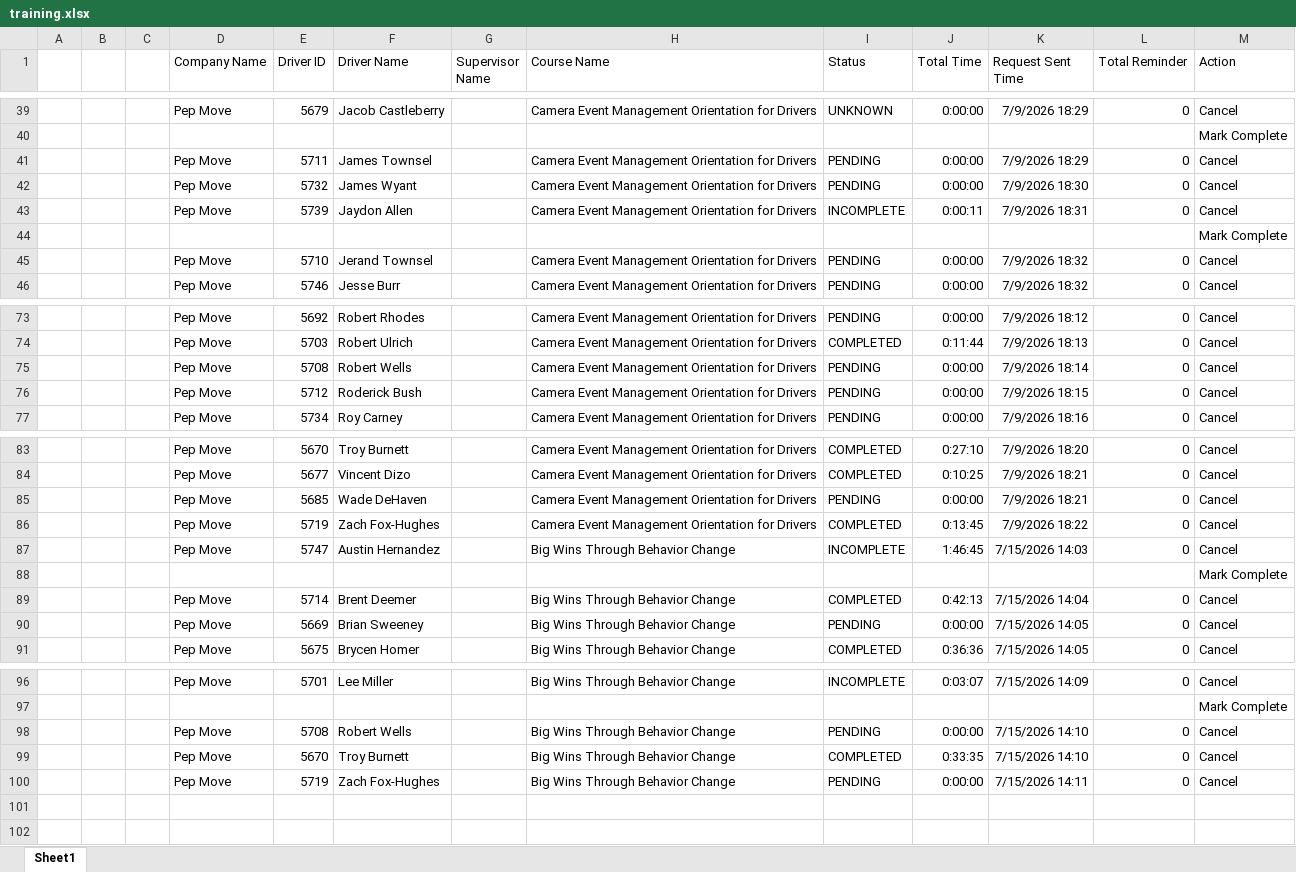
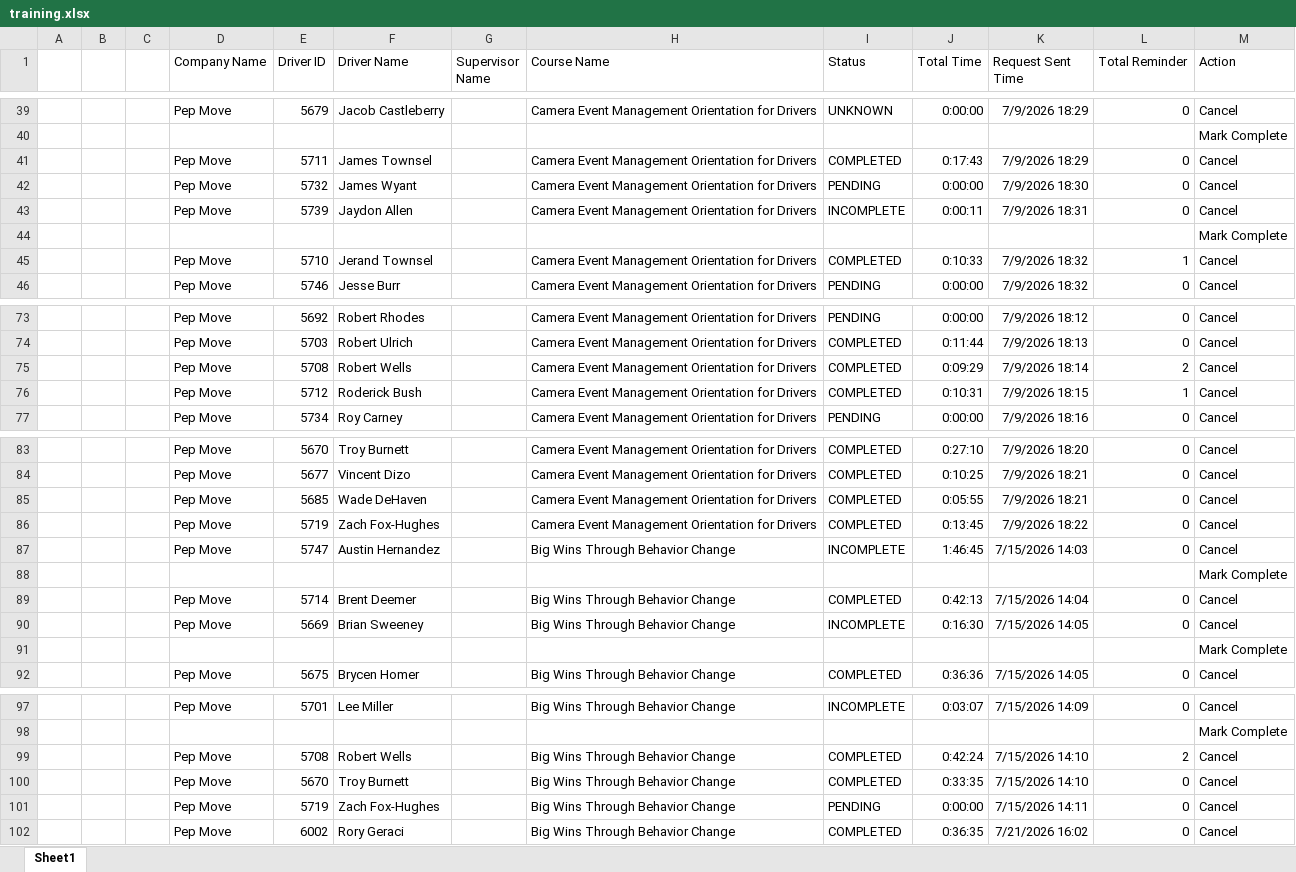
Before and after one commit to jmullins-DEN/Pep-Move, an Excel workbook: training.xlsx, sheet Sheet1, drawn as a sheet; only a part is shown, gaps mark what is left out; values as stored, in another font and other column widths than the file's, no borders; addresses are those after the commit; the diff covers the shown part only; the diff names each change by its address in the sheet, - before the commit and + after, or states it on an @@ line.

Commit message:
Weekly data update: training.xlsx

```diff
--- a/training.xlsx (sheet Sheet1)
+++ b/training.xlsx (sheet Sheet1)
-I41 (Status): PENDING
+I41 (Status): COMPLETED
-J41 (Total Time): 0:00:00
+J41 (Total Time): 0:17:43
-I45 (Status): PENDING
+I45 (Status): COMPLETED
-J45 (Total Time): 0:00:00
+J45 (Total Time): 0:10:33
-L45 (Total Reminder): 0
+L45 (Total Reminder): 1
-I75:I76 (Status): PENDING
+I75:I76 (Status): COMPLETED
-J75 (Total Time): 0:00:00
+J75 (Total Time): 0:09:29
-L75 (Total Reminder): 0
+L75 (Total Reminder): 2
-J76 (Total Time): 0:00:00
+J76 (Total Time): 0:10:31
-L76 (Total Reminder): 0
+L76 (Total Reminder): 1
-I85 (Status): PENDING
+I85 (Status): COMPLETED
-J85 (Total Time): 0:00:00
+J85 (Total Time): 0:05:55
-I90 (Status): PENDING
+I90 (Status): INCOMPLETE
-J90 (Total Time): 0:00:00
+J90 (Total Time): 0:16:30
+row 91:  |  |  |  |  |  |  |  |  |  |  |  | Mark Complete
-I99 (Status): PENDING
+I99 (Status): COMPLETED
-J99 (Total Time): 0:00:00
+J99 (Total Time): 0:42:24
-L99 (Total Reminder): 0
+L99 (Total Reminder): 2
+row 102:  |  |  | Pep Move | 6002 | Rory Geraci |  | Big Wins Through Behavior Change | COMPLETED | 0:36:35 | 7/21/2026 16:02 | 0 | Cancel
```
Also changed, not shown: 3 edited cells elsewhere in this sheet.
